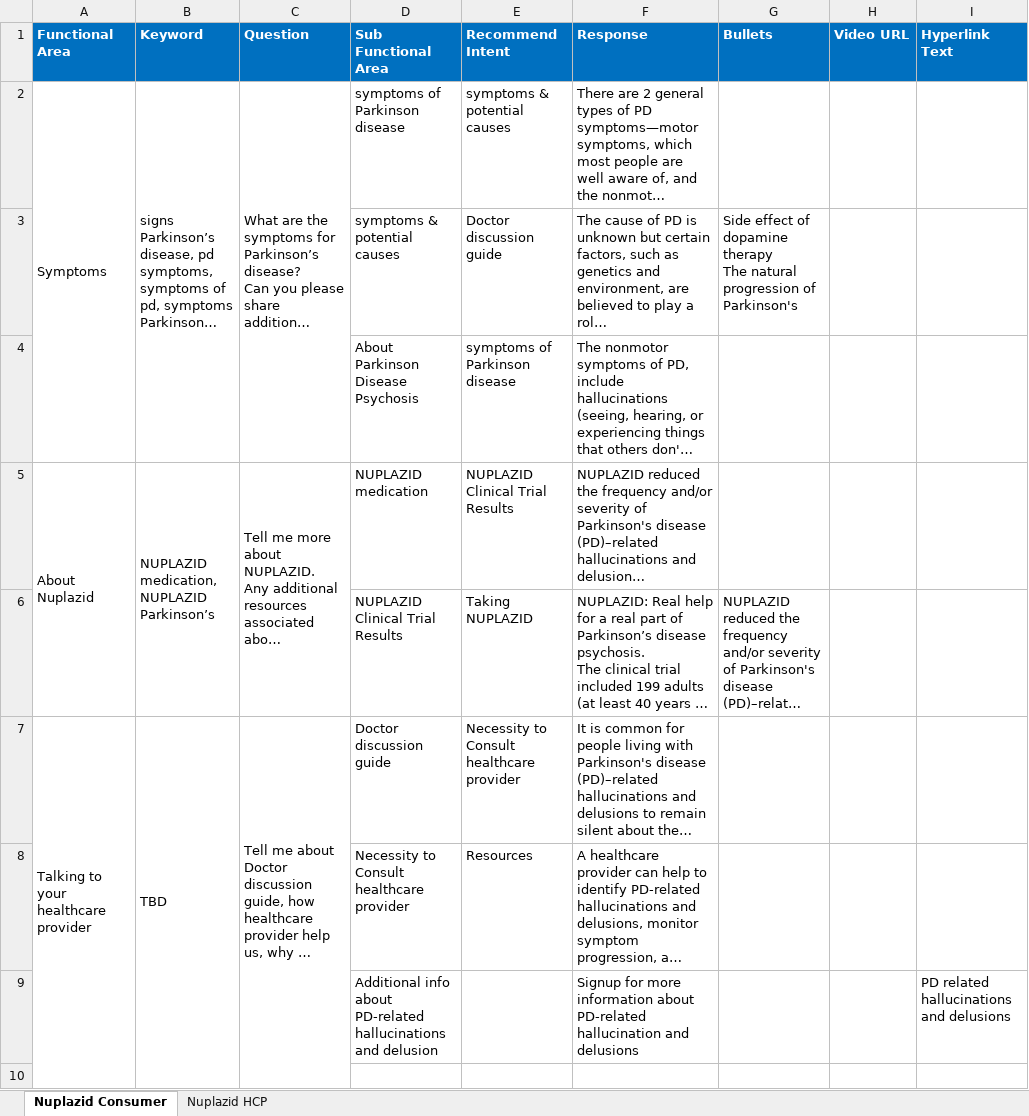
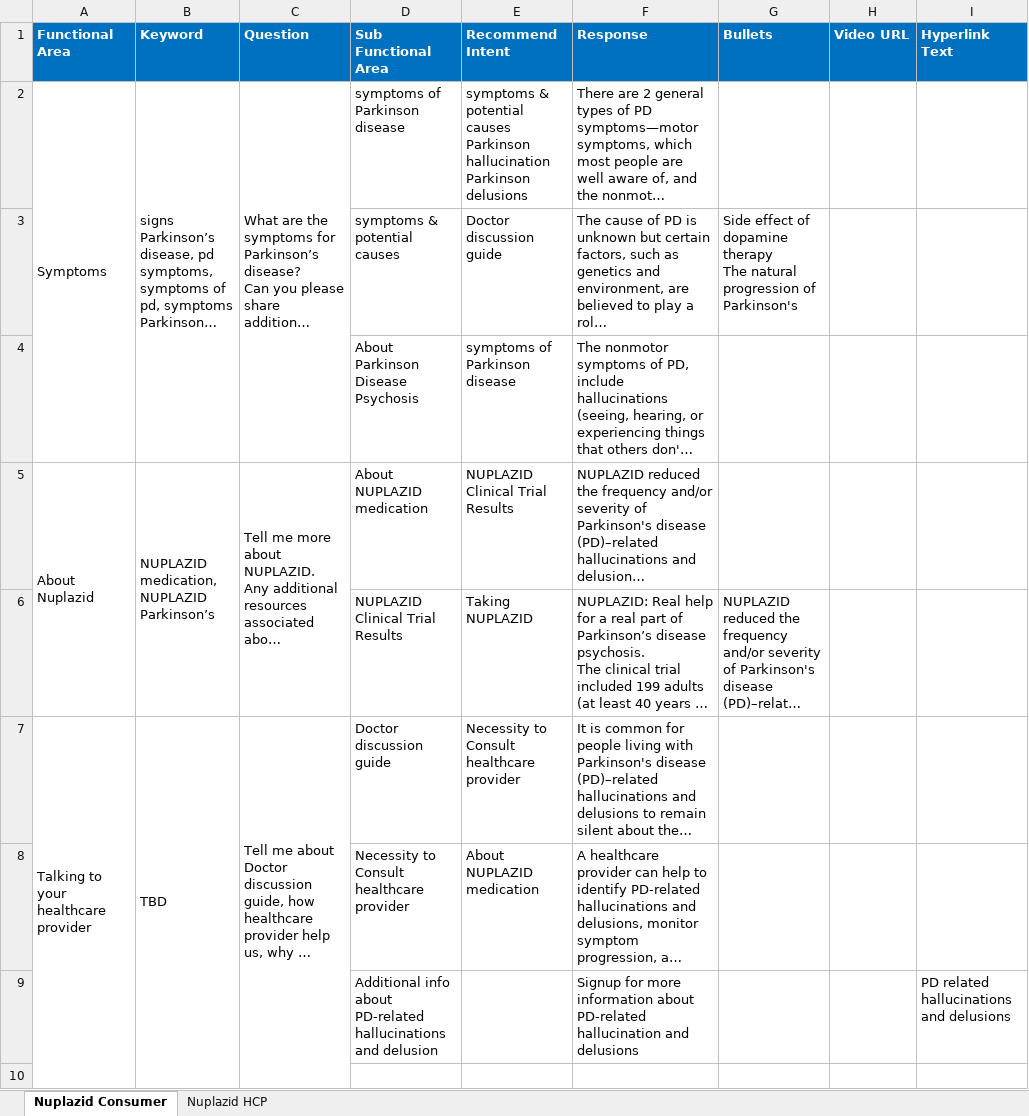
Before and after one commit to Siva04-coder/Masori-Chatbot-UAT, an Excel workbook: Corpus/MLR_Corpus.xlsx, sheet Nuplazid Consumer, drawn as a sheet; only a part is shown; long unchanged cells end in …; values as stored, in another font and other column widths than the file's, no borders; ↵ is a line break in a cell; the diff covers the shown part only; the diff names each change by its address in the sheet, - before the commit and + after, or states it on an @@ line.

```diff
--- a/Corpus/MLR_Corpus.xlsx (sheet Nuplazid Consumer)
+++ b/Corpus/MLR_Corpus.xlsx (sheet Nuplazid Consumer)
-E2 (Recommend Intent): …potential causes
+E2 (Recommend Intent): …potential causes ↵ Parkinson hallucination ↵ Parkinson delusions
-D5 (Sub Functional Area): NUPLAZID medication
+D5 (Sub Functional Area): About NUPLAZID medication
-E8 (Recommend Intent): Resources
+E8 (Recommend Intent): About NUPLAZID medication
```
Also changed, not shown: 12 edited cells elsewhere in this sheet.
